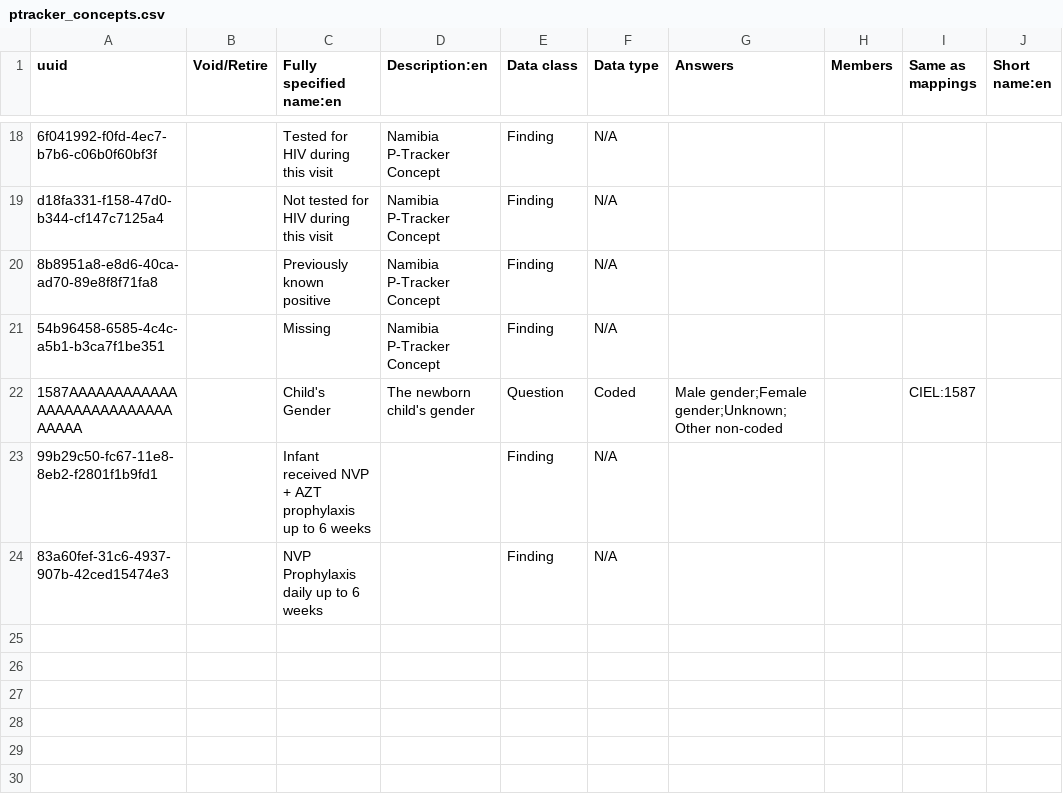
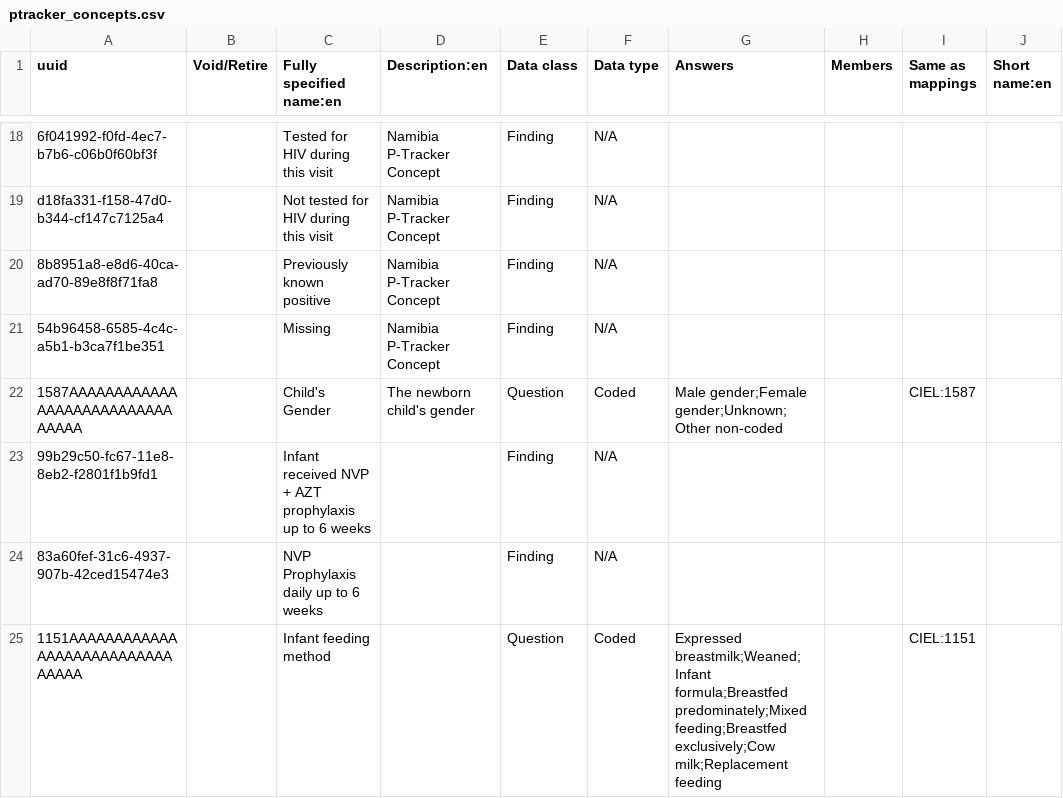
Before and after one commit to lucyjemutai/lucy-distro-referenceapplication, a CSV file: distro/configuration/concepts/ptracker_concepts.csv, drawn as a sheet; only a part is shown, gaps mark what is left out; the diff names each change by its address in the sheet, - before the commit and + after, or states it on an @@ line.

Commit message:
OHRI-1666: Update the L&D form in ohri with the latest Namibia form - Adding 'Infant feeding method'

```diff
--- a/distro/configuration/concepts/ptracker_concepts.csv
+++ b/distro/configuration/concepts/ptracker_concepts.csv
+row 25: 1151AAAAAAAAAAAAAAAAAAAAAAAAAAAAAAAA |  | Infant feeding method |  | Question | Coded | Expressed breastmilk;Weaned;Infant formula;Breastfed predominately;Mixed feeding;Breastfed exclusively;Cow milk;Replacement feeding |  | CIEL:1151
```
